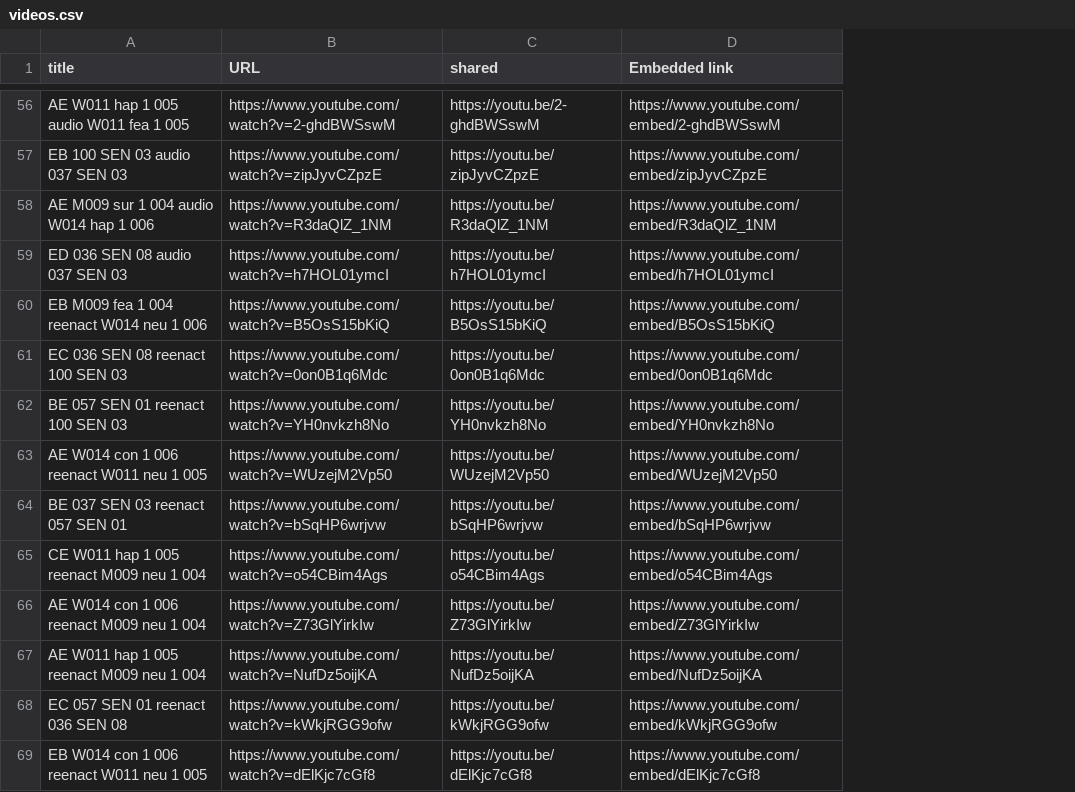
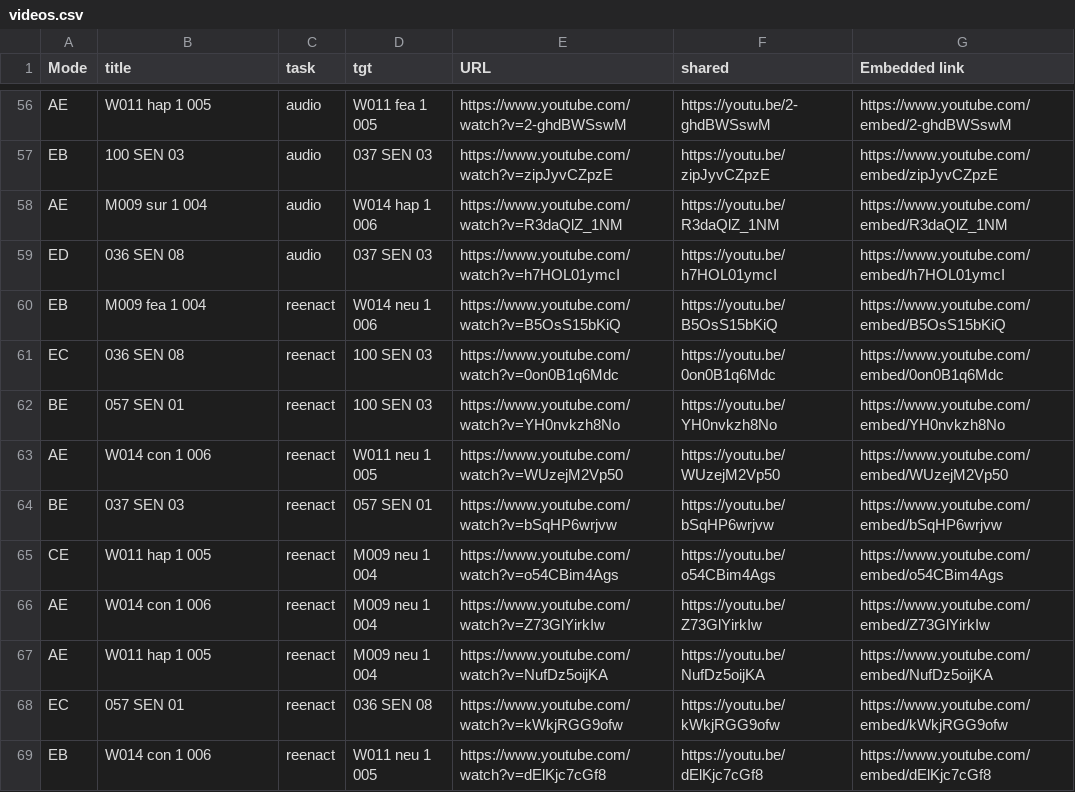
Before and after one commit to chacorp/userstudy, a CSV file: videos.csv, drawn as a sheet; only a part is shown, gaps mark what is left out; addresses are those after the commit; the diff covers the shown part only; the diff names each change by its address in the sheet, - before the commit and + after, or states it on an @@ line.

```diff
--- a/videos.csv
+++ b/videos.csv
+column A (Mode), rows 56-69: AE | EB | AE | ED | EB | EC | BE | AE | BE | CE | AE | AE | EC | EB
+column C (task), rows 56-69: audio | audio | audio | audio | reenact | reenact | reenact | reenact | reenact | reenact | reenact | reenact | reenact | reenact
+column D (tgt), rows 56-69: W011 fea 1 005 | 037 SEN 03 | W014 hap 1 006 | 037 SEN 03 | W014 neu 1 006 | 100 SEN 03 | 100 SEN 03 | W011 neu 1 005 | 057 SEN 01 | M009 neu 1 004 | M009 neu 1 004 | M009 neu 1 004 | 036 SEN 08 | W011 neu 1 005
-B56 (title): AE W011 hap 1 005 audio W011 fea 1 005
+B56 (title): W011 hap 1 005
-B57 (title): EB 100 SEN 03 audio 037 SEN 03
+B57 (title): 100 SEN 03
-B58 (title): AE M009 sur 1 004 audio W014 hap 1 006
+B58 (title): M009 sur 1 004
-B59 (title): ED 036 SEN 08 audio 037 SEN 03
+B59 (title): 036 SEN 08
-B60 (title): EB M009 fea 1 004 reenact W014 neu 1 006
+B60 (title): M009 fea 1 004
-B61 (title): EC 036 SEN 08 reenact 100 SEN 03
+B61 (title): 036 SEN 08
-B62 (title): BE 057 SEN 01 reenact 100 SEN 03
+B62 (title): 057 SEN 01
-B63 (title): AE W014 con 1 006 reenact W011 neu 1 005
+B63 (title): W014 con 1 006
-B64 (title): BE 037 SEN 03 reenact 057 SEN 01
+B64 (title): 037 SEN 03
-B65 (title): CE W011 hap 1 005 reenact M009 neu 1 004
+B65 (title): W011 hap 1 005
-B66 (title): AE W014 con 1 006 reenact M009 neu 1 004
+B66 (title): W014 con 1 006
-B67 (title): AE W011 hap 1 005 reenact M009 neu 1 004
+B67 (title): W011 hap 1 005
-B68 (title): EC 057 SEN 01 reenact 036 SEN 08
+B68 (title): 057 SEN 01
-B69 (title): EB W014 con 1 006 reenact W011 neu 1 005
+B69 (title): W014 con 1 006
```
Also changed, not shown: 1 added row, 1 removed row and 105 edited cells elsewhere in this file, 2 other files.
